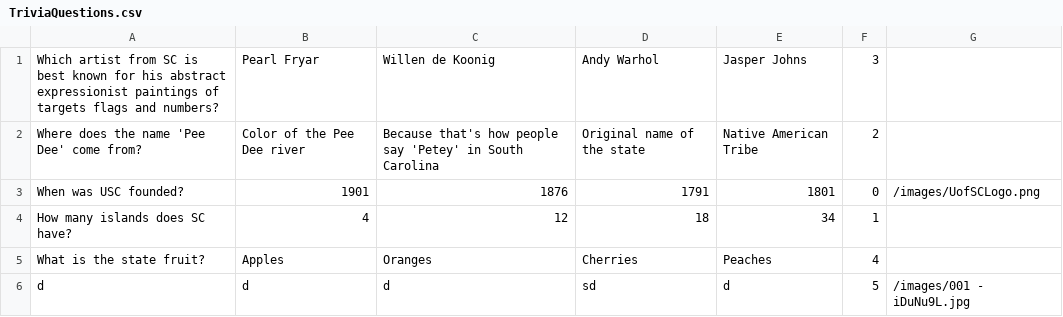
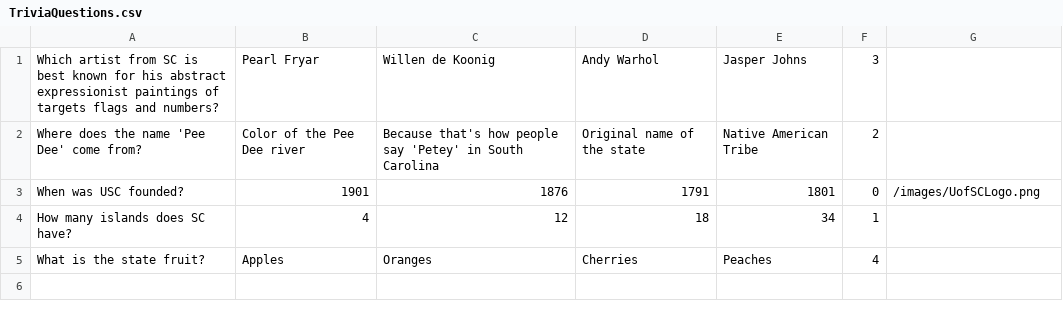
Before and after one commit to SCCapstone/teamMuseumKiosk, a CSV file: TriviaQuestions.csv, drawn as a sheet; the diff names each change by its address in the sheet, - before the commit and + after, or states it on an @@ line.

Commit message:
Update TriviaQuestions.csv

```diff
--- a/TriviaQuestions.csv
+++ b/TriviaQuestions.csv
-row 6: d | d | d | sd | d | 5 | /images/001 - iDuNu9L.jpg
```
